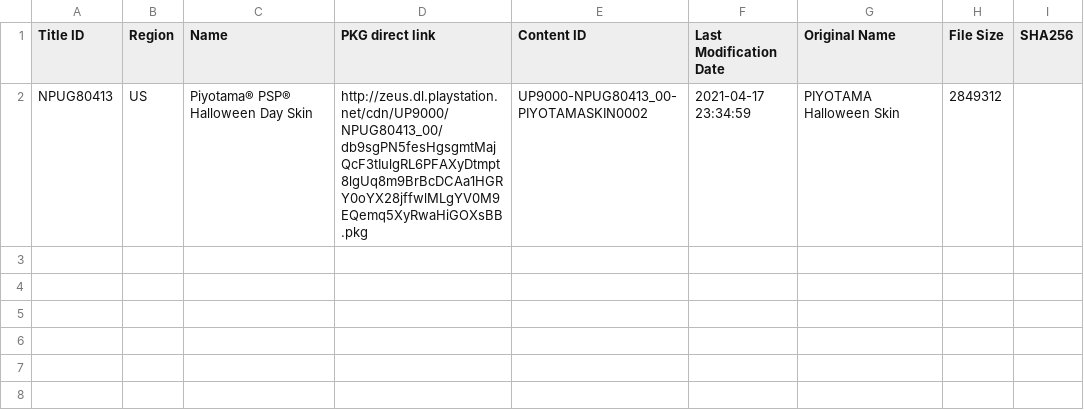
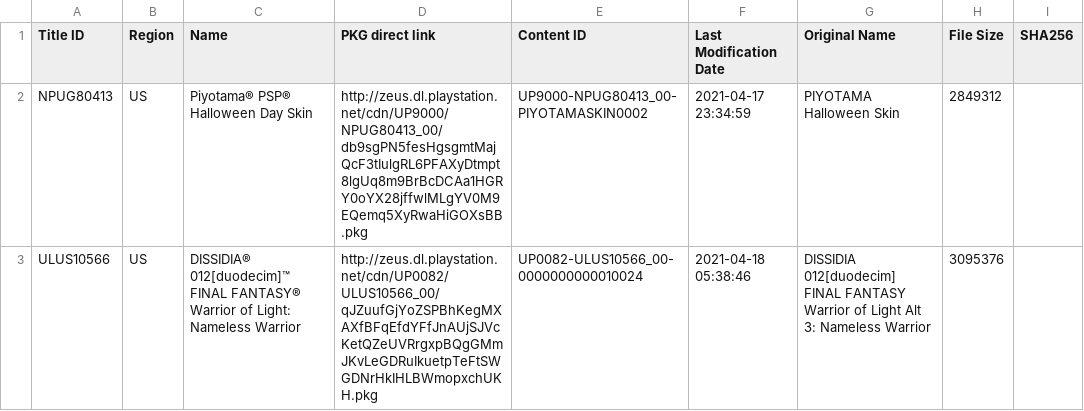
Before and after one commit to 1jtp8sobiu/1jtp8sobiu.github.io, a TSV file: tsv/PSX_DLCS.tsv, drawn as a sheet; the diff names each change by its address in the sheet, - before the commit and + after, or states it on an @@ line.

Commit message:
PSX_DLCS 20210418_053846

```diff
--- a/tsv/PSX_DLCS.tsv
+++ b/tsv/PSX_DLCS.tsv
+row 3: ULUS10566 | US | DISSIDIA® 012[duodecim]™ FINAL FANTASY® Warrior of Light: Nameless Warrior | http://zeus.dl.playstation.net/cdn/UP0082/ULUS10566_00/qJZuufGjYoZSPBhKegMXAXfBFqEfdYFfJnAUjSJVcKetQZeUVRrgxpBQgGMmJKvLeGDRuIkuetpTeFtSWGDNrHkIHLBWmopxchUKH.pkg | UP0082-ULUS10566_00-0000000000010024 | 2021-04-18 05:38:46 | DISSIDIA 012[duodecim] FINAL FANTASY Warrior of Light Alt 3: Nameless Warrior | 3095376
```
